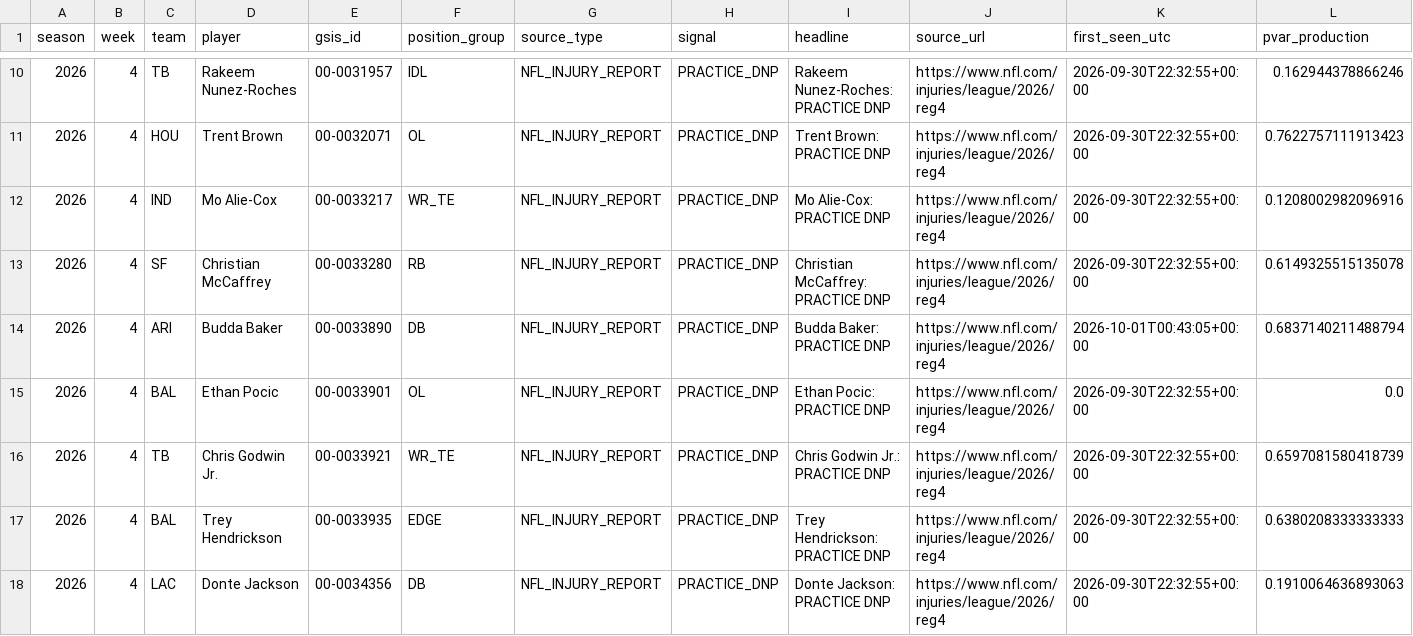
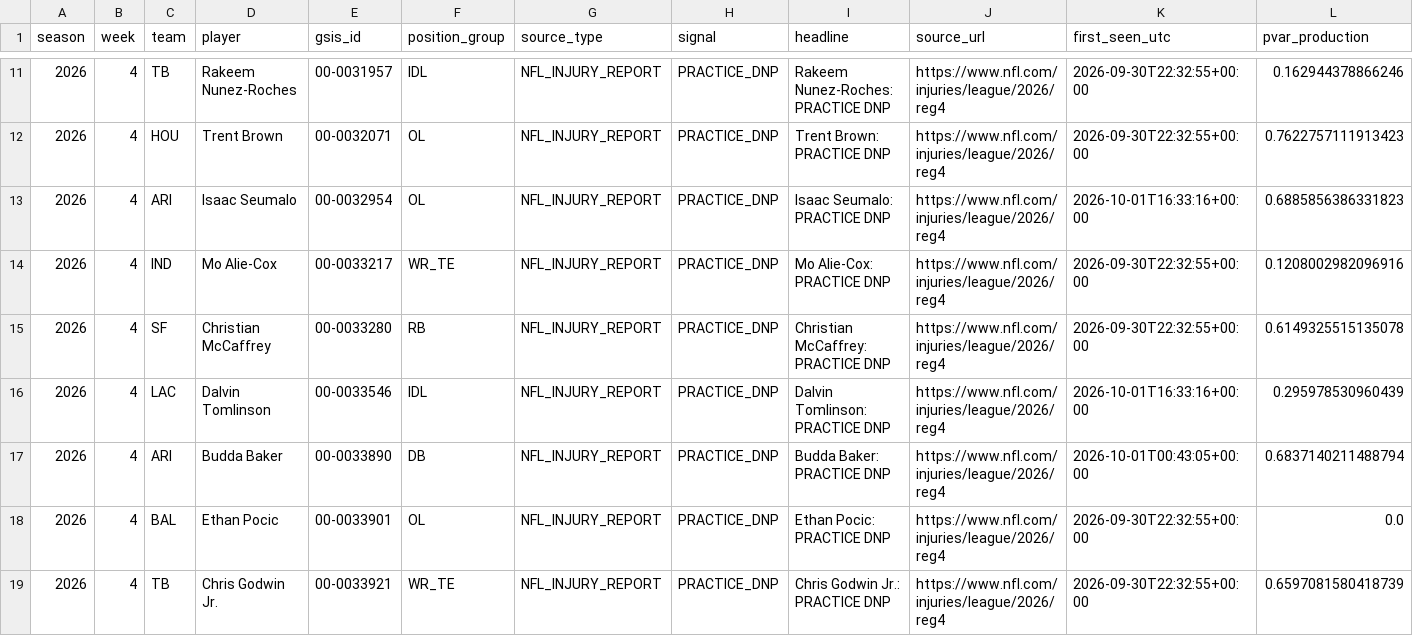
Before and after one commit to zgriesser-hue/-core-v2-nfl, a CSV file: data/monitor/injury_review_queue_2026.csv, drawn as a sheet; only a part is shown, gaps mark what is left out; the shorter side is filled out with more unchanged rows; rows hold the shown columns only; the diff covers the shown part only; the diff names each change by its address in the sheet, - before the commit and + after, or states it on an @@ line.

Commit message:
data: queue new official injury review leads

```diff
--- a/data/monitor/injury_review_queue_2026.csv
+++ b/data/monitor/injury_review_queue_2026.csv
+row 13: 2026 | 4 | ARI | Isaac Seumalo | 00-0032954 | OL | NFL_INJURY_REPORT | PRACTICE_DNP | Isaac Seumalo: PRACTICE DNP | https://www.nfl.com/injuries/league/2026/reg4 | 2026-10-01T16:33:16+00:00 | 0.6885856386331823
+row 16: 2026 | 4 | LAC | Dalvin Tomlinson | 00-0033546 | IDL | NFL_INJURY_REPORT | PRACTICE_DNP | Dalvin Tomlinson: PRACTICE DNP | https://www.nfl.com/injuries/league/2026/reg4 | 2026-10-01T16:33:16+00:00 | 0.295978530960439
```
Also changed, not shown: 12 added rows elsewhere in this file.
